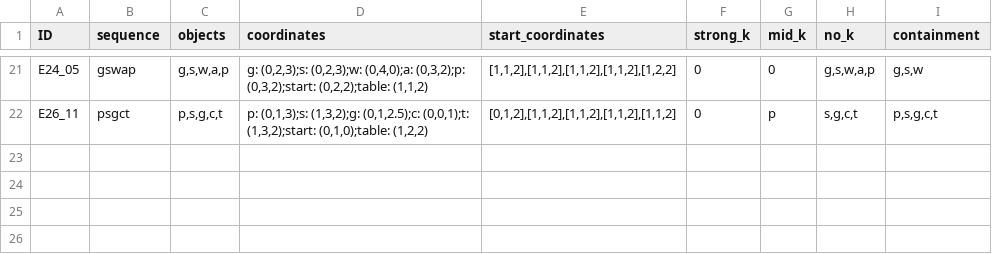
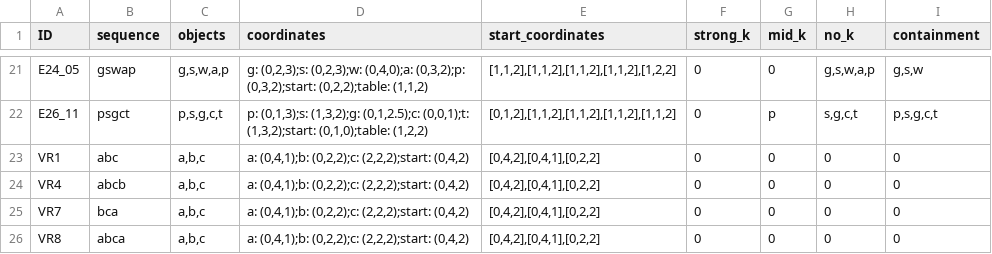
Before and after one commit to zauri/action_selection, a CSV file: cognitive model/shortest_path/all_task_environments.csv, drawn as a sheet; only a part is shown, gaps mark what is left out; the diff names each change by its address in the sheet, - before the commit and + after, or states it on an @@ line.

```diff
--- a/cognitive model/shortest_path/all_task_environments.csv
+++ b/cognitive model/shortest_path/all_task_environments.csv
+row 23: VR1 | abc | a,b,c | a: (0,4,1);b: (0,2,2);c: (2,2,2);start: (0,4,2) | [0,4,2],[0,4,1],[0,2,2] | 0 | 0 | 0 | 0
+row 24: VR4 | abcb | a,b,c | a: (0,4,1);b: (0,2,2);c: (2,2,2);start: (0,4,2) | [0,4,2],[0,4,1],[0,2,2] | 0 | 0 | 0 | 0
+row 25: VR7 | bca | a,b,c | a: (0,4,1);b: (0,2,2);c: (2,2,2);start: (0,4,2) | [0,4,2],[0,4,1],[0,2,2] | 0 | 0 | 0 | 0
+row 26: VR8 | abca | a,b,c | a: (0,4,1);b: (0,2,2);c: (2,2,2);start: (0,4,2) | [0,4,2],[0,4,1],[0,2,2] | 0 | 0 | 0 | 0
```
Also changed, not shown: 4 other files.
